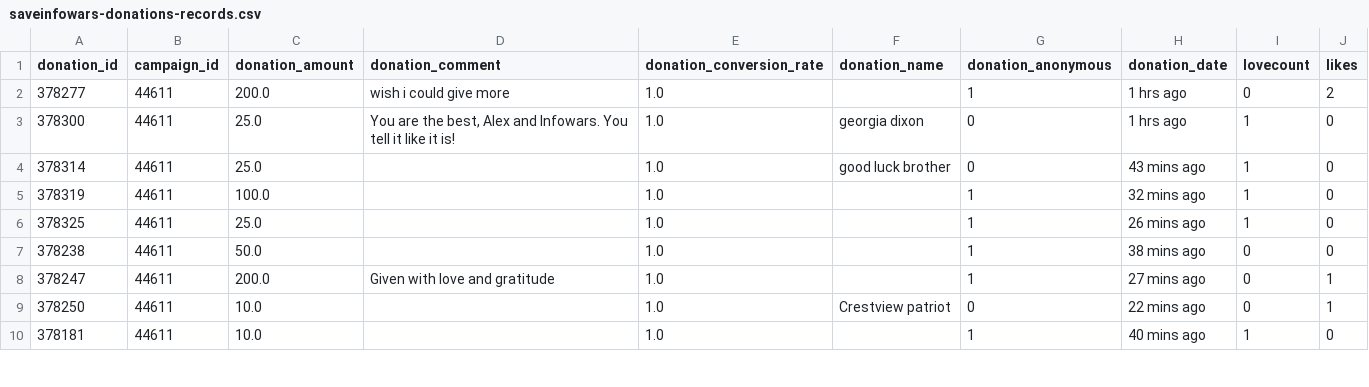
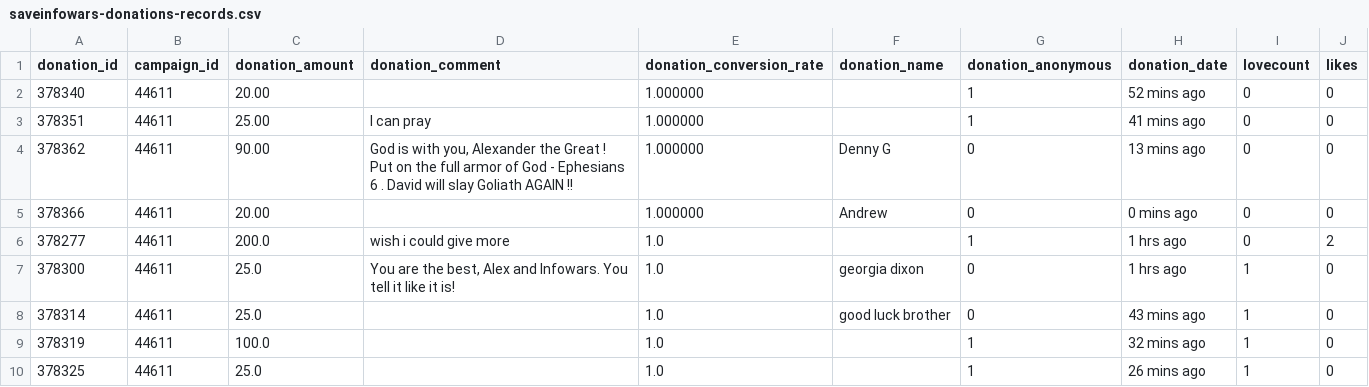
Before and after one commit to Egarok/SaveInfoWarsScraper, a CSV file: data/saveinfowars-donations-records.csv, drawn as a sheet; only a part is shown; the shorter side is filled out with more unchanged rows; the diff names each change by its address in the sheet, - before the commit and + after, or states it on an @@ line.

Commit message:
Latest data: Sun Nov 28 06:44:30 UTC 2021

```diff
--- a/data/saveinfowars-donations-records.csv
+++ b/data/saveinfowars-donations-records.csv
+row 2: 378340 | 44611 | 20.00 |  | 1.000000 |  | 1 | 52 mins ago | 0 | 0
+row 3: 378351 | 44611 | 25.00 | I can pray | 1.000000 |  | 1 | 41 mins ago | 0 | 0
+row 4: 378362 | 44611 | 90.00 | God is with you, Alexander the Great ! Put on the full armor of God - Ephesians 6 . David will slay Goliath AGAIN !! | 1.000000 | Denny G | 0 | 13 mins ago | 0 | 0
+row 5: 378366 | 44611 | 20.00 |  | 1.000000 | Andrew | 0 | 0 mins ago | 0 | 0
```
